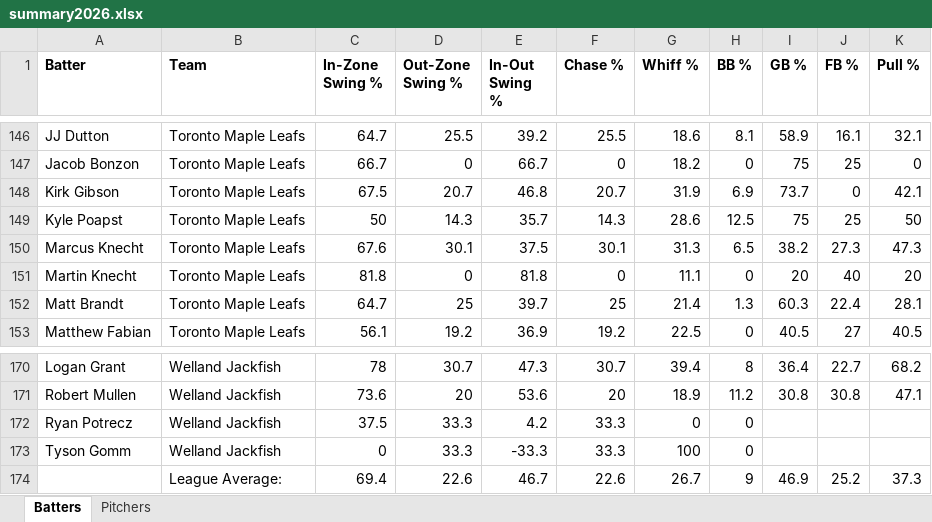
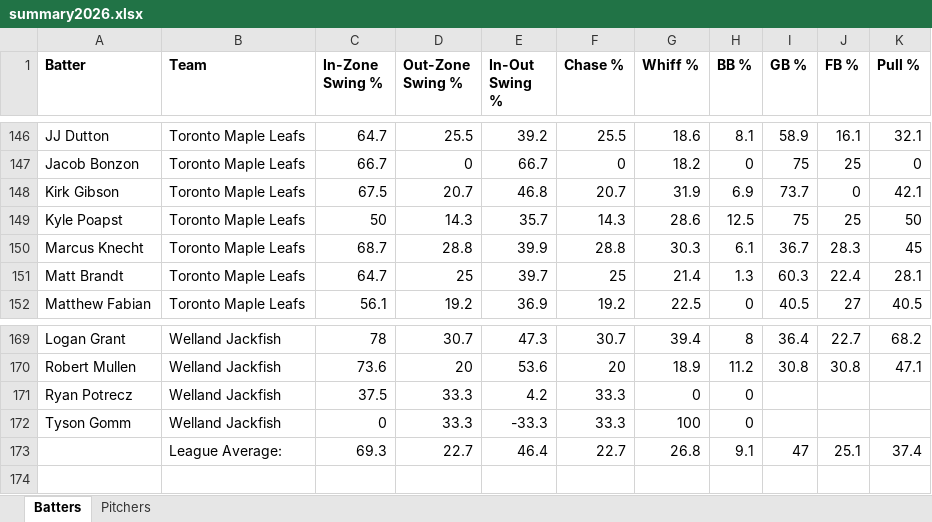
Before and after one commit to bigfishy06/data-diamond, an Excel workbook: cbl/data/summary2026.xlsx, sheet Batters, drawn as a sheet; only a part is shown, gaps mark what is left out; values as stored, in another font and other column widths than the file's, no borders; table styles not drawn; removed rows and columns are numbered as before the commit, all else as after; the diff names each change by its address in the sheet, - before the commit and + after, or states it on an @@ line.

```diff
--- a/cbl/data/summary2026.xlsx (sheet Batters)
+++ b/cbl/data/summary2026.xlsx (sheet Batters)
-row 150: Marcus Knecht | Toronto Maple Leafs | 67.6 | 30.1 | 37.5 | 30.1 | 31.3 | 6.5 | 38.2 | 27.3 | 47.3
-row 151: Martin Knecht | Toronto Maple Leafs | 81.8 | 0 | 81.8 | 0 | 11.1 | 0 | 20 | 40 | 20
+row 150: Marcus Knecht | Toronto Maple Leafs | 68.7 | 28.8 | 39.9 | 28.8 | 30.3 | 6.1 | 36.7 | 28.3 | 45
-row 174:  | League Average: | 69.4 | 22.6 | 46.7 | 22.6 | 26.7 | 9 | 46.9 | 25.2 | 37.3
+row 173:  | League Average: | 69.3 | 22.7 | 46.4 | 22.7 | 26.8 | 9.1 | 47 | 25.1 | 37.4
```
Also changed, not shown: 3 other files.
